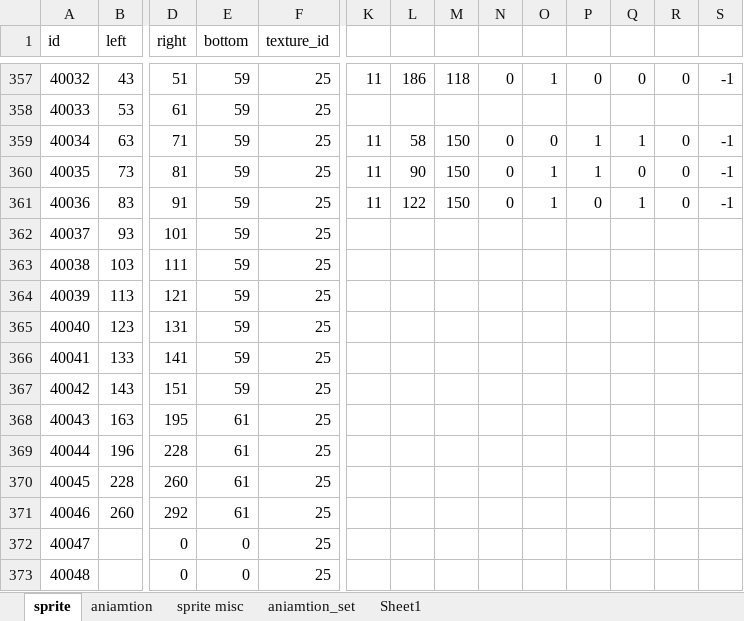
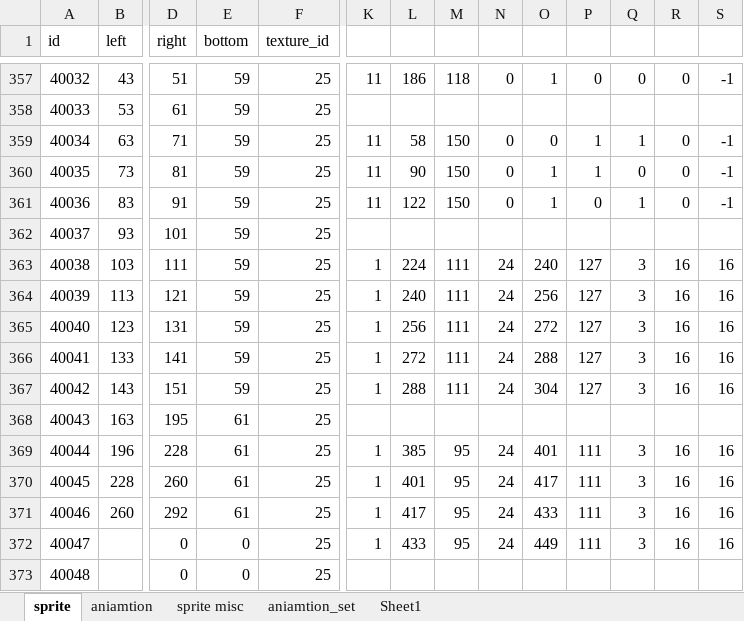
Before and after one commit to minhtuan97/GameSuperMarioBros3, an Excel workbook: filesprite.xlsx, sheet sprite, drawn as a sheet; only a part is shown, gaps mark what is left out; the shorter side is filled out with more unchanged rows; values as stored, in another font and other column widths than the file's, no borders; addresses are those after the commit; rows hold the shown columns only; the diff covers the shown part only; the diff names each change by its address in the sheet, - before the commit and + after, or states it on an @@ line.

```diff
--- a/filesprite.xlsx (sheet sprite)
+++ b/filesprite.xlsx (sheet sprite)
-K363:K367: (empty)
+K363:K367: 1
-L363: (empty)
+L363: 224
-M363:M367: (empty)
+M363:M367: 111
-N363:N367: (empty)
+N363:N367: 24
-O363: (empty)
+O363: 240
-P363:P367: (empty)
+P363:P367: 127
-Q363:Q367: (empty)
+Q363:Q367: 3
-R363:R367: (empty)
+R363:R367: 16
-S363:S367: (empty)
+S363:S367: 16
-L364: (empty)
+L364: 240
-O364: (empty)
+O364: 256
-L365: (empty)
+L365: 256
-O365: (empty)
+O365: 272
-L366: (empty)
+L366: 272
-O366: (empty)
+O366: 288
-L367: (empty)
+L367: 288
-O367: (empty)
+O367: 304
-K369:K371: (empty)
+K369:K371: 1
-L369: (empty)
+L369: 385
-M369:M371: (empty)
+M369:M371: 95
-N369:N371: (empty)
+N369:N371: 24
-O369: (empty)
+O369: 401
-P369:P371: (empty)
+P369:P371: 111
-Q369:Q371: (empty)
+Q369:Q371: 3
-R369:R371: (empty)
+R369:R371: 16
-S369:S371: (empty)
+S369:S371: 16
-L370: (empty)
+L370: 401
-O370: (empty)
+O370: 417
-L371: (empty)
+L371: 417
-O371: (empty)
+O371: 433
+row 372: 40047 |  | 0 | 0 | 25 | 1 | 433 | 95 | 24 | 449 | 111 | 3 | 16 | 16
@@ column A (id) renumbered between rows 373 and 386 @@
```
Also changed, not shown: 60 added rows, 15 removed rows, 1 moved row and 4 edited cells elsewhere in this sheet, formulas that keep their value, 37 other files.
